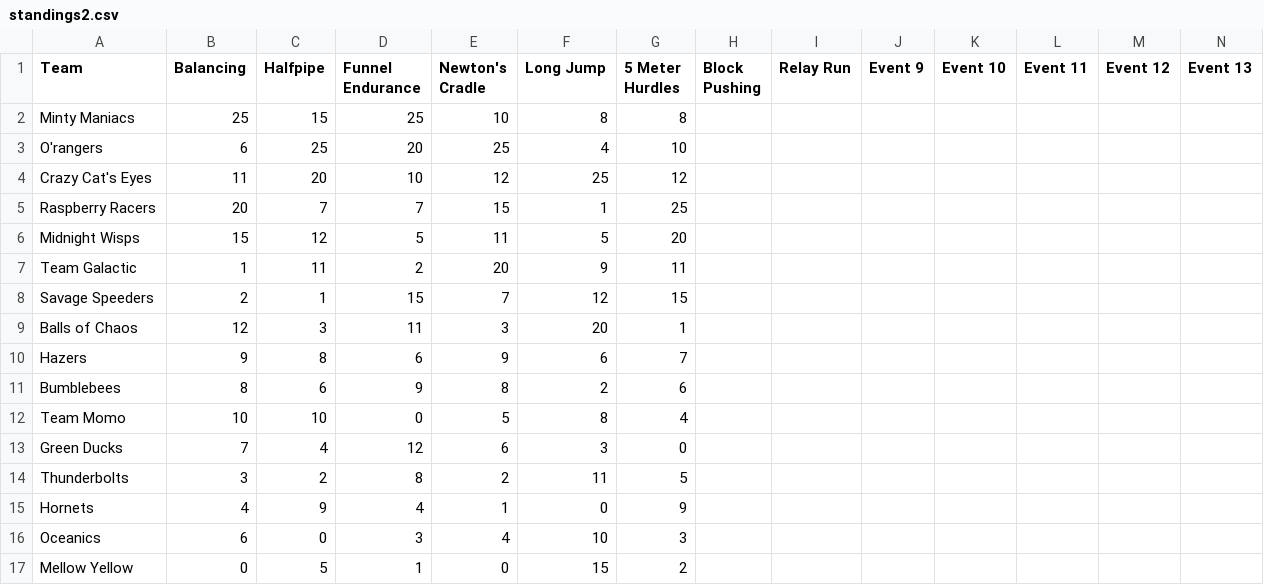
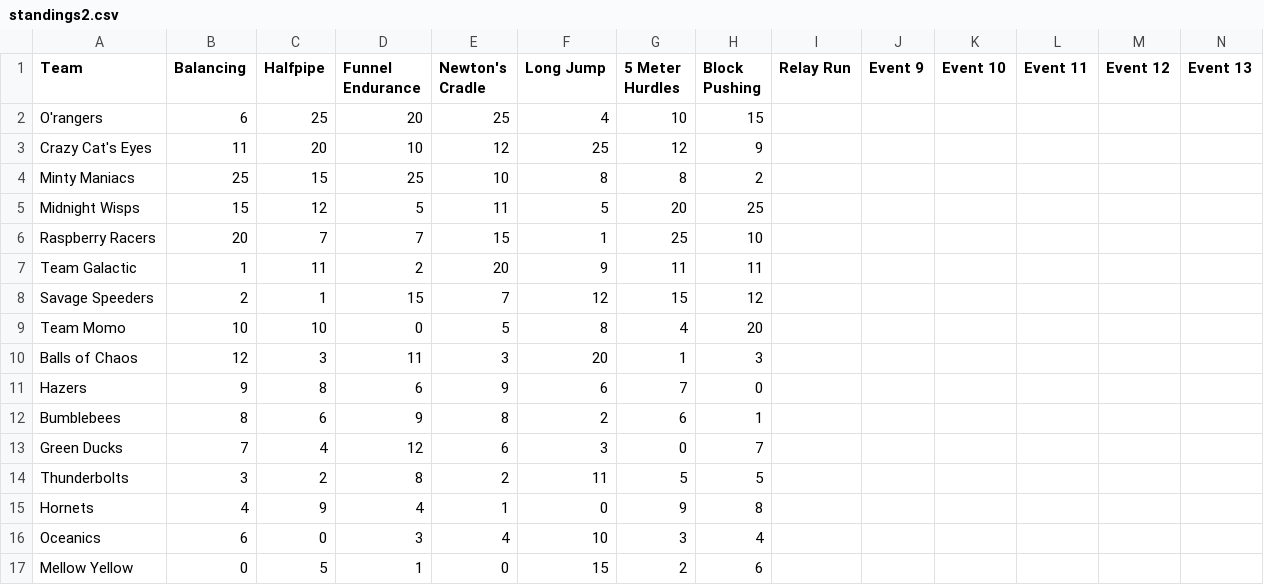
Before and after one commit to jtang9001/marble-carlo, a CSV file: standings2.csv, drawn as a sheet; only a part is shown; removed rows and columns are numbered as before the commit, all else as after; rows hold the shown columns only; the diff names each change by its address in the sheet, - before the commit and + after, or states it on an @@ line.

Commit message:
added 7th event

```diff
--- a/standings2.csv
+++ b/standings2.csv
-row 2: Minty Maniacs | 25 | 15 | 25 | 10 | 8 | 8
-H2 (Block Pushing): (empty)
+H2 (Block Pushing): 15
-H3 (Block Pushing): (empty)
+H3 (Block Pushing): 9
-row 5: Raspberry Racers | 20 | 7 | 7 | 15 | 1 | 25
+row 4: Minty Maniacs | 25 | 15 | 25 | 10 | 8 | 8 | 2
-H5 (Block Pushing): (empty)
+H5 (Block Pushing): 25
+row 6: Raspberry Racers | 20 | 7 | 7 | 15 | 1 | 25 | 10
-H7 (Block Pushing): (empty)
+H7 (Block Pushing): 11
-H8 (Block Pushing): (empty)
+H8 (Block Pushing): 12
+row 9: Team Momo | 10 | 10 | 0 | 5 | 8 | 4 | 20
-H10 (Block Pushing): (empty)
+H10 (Block Pushing): 3
-H11 (Block Pushing): (empty)
+H11 (Block Pushing): 0
-H12 (Block Pushing): (empty)
+H12 (Block Pushing): 1
-row 12: Team Momo | 10 | 10 | 0 | 5 | 8 | 4
-H13 (Block Pushing): (empty)
+H13 (Block Pushing): 7
-H14 (Block Pushing): (empty)
+H14 (Block Pushing): 5
-H15 (Block Pushing): (empty)
+H15 (Block Pushing): 8
-H16 (Block Pushing): (empty)
+H16 (Block Pushing): 4
-H17 (Block Pushing): (empty)
+H17 (Block Pushing): 6
```
Also changed, not shown: 7 other files.
